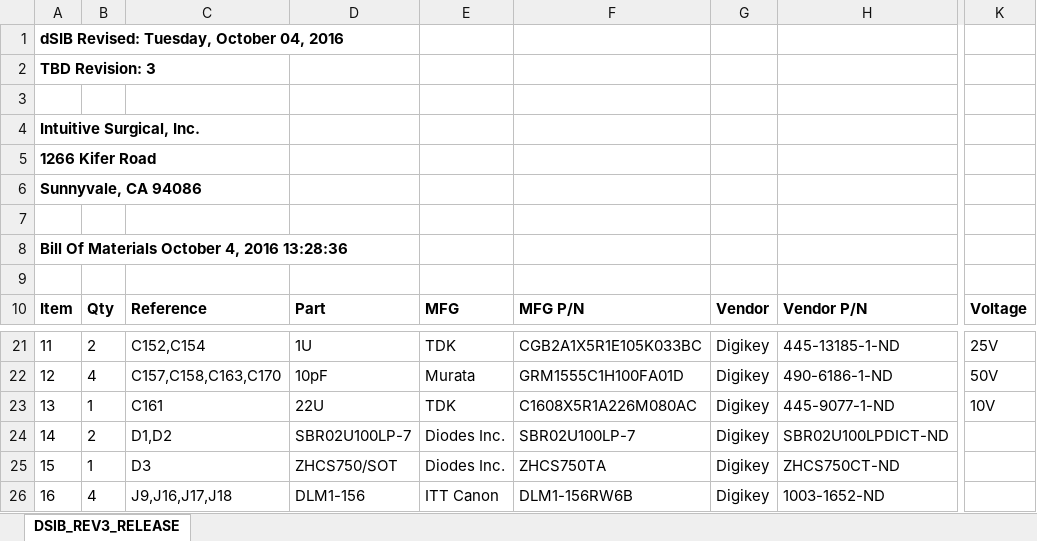
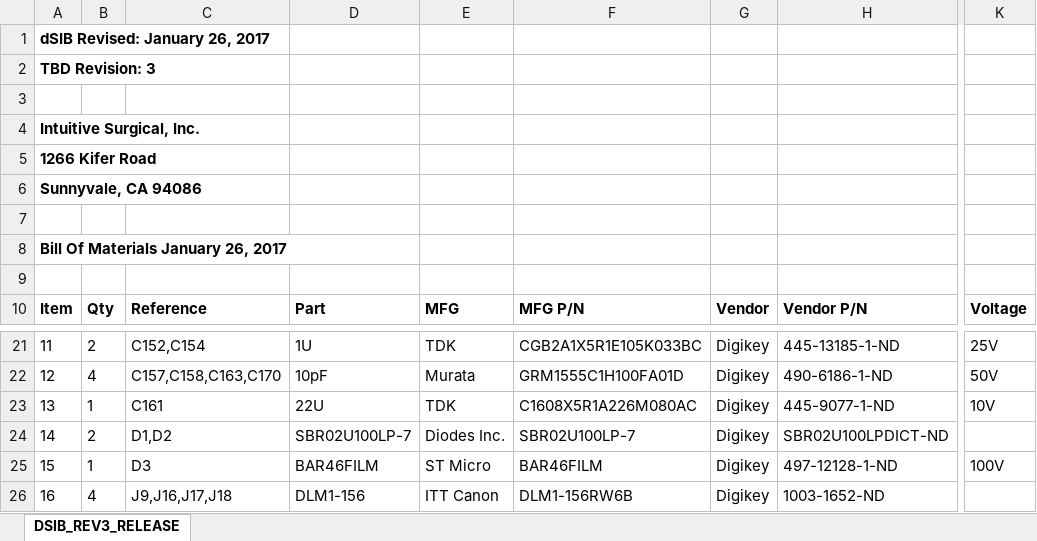
Before and after one commit to jhu-dvrk/dvrk-pcb-dSIB, an Excel workbook: DSIB-BOM.xlsx, sheet DSIB_REV3_RELEASE, drawn as a sheet; only a part is shown, gaps mark what is left out; values as stored, in another font and other column widths than the file's, no borders; the diff names each change by its address in the sheet, - before the commit and + after, or states it on an @@ line.

Commit message:
Updated D3 to 100V rating (BOM change on Jan 26, 2017)

```diff
--- a/DSIB-BOM.xlsx (sheet DSIB_REV3_RELEASE)
+++ b/DSIB-BOM.xlsx (sheet DSIB_REV3_RELEASE)
-A1: dSIB Revised: Tuesday, October 04, 2016
+A1: dSIB Revised: January 26, 2017
-A8: Bill Of Materials October 4, 2016 13:28:36
+A8: Bill Of Materials January 26, 2017
-D25: ZHCS750/SOT
+D25: BAR46FILM
-E25: Diodes Inc.
+E25: ST Micro
-F25: ZHCS750TA
+F25: BAR46FILM
-H25: ZHCS750CT-ND
+H25: 497-12128-1-ND
-K25: (empty)
+K25: 100V
```
